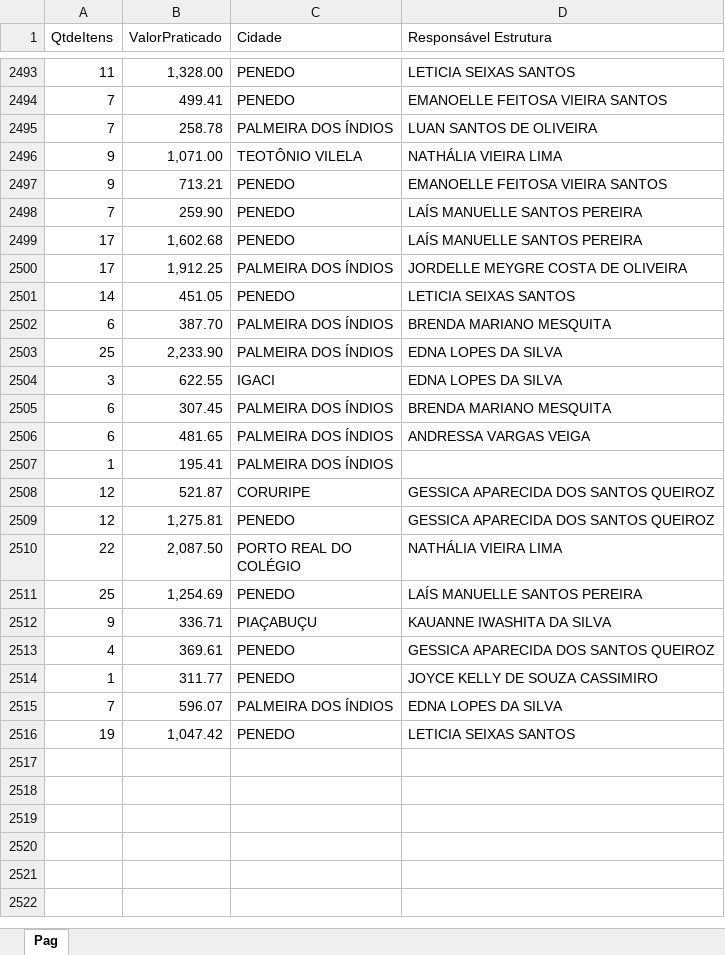
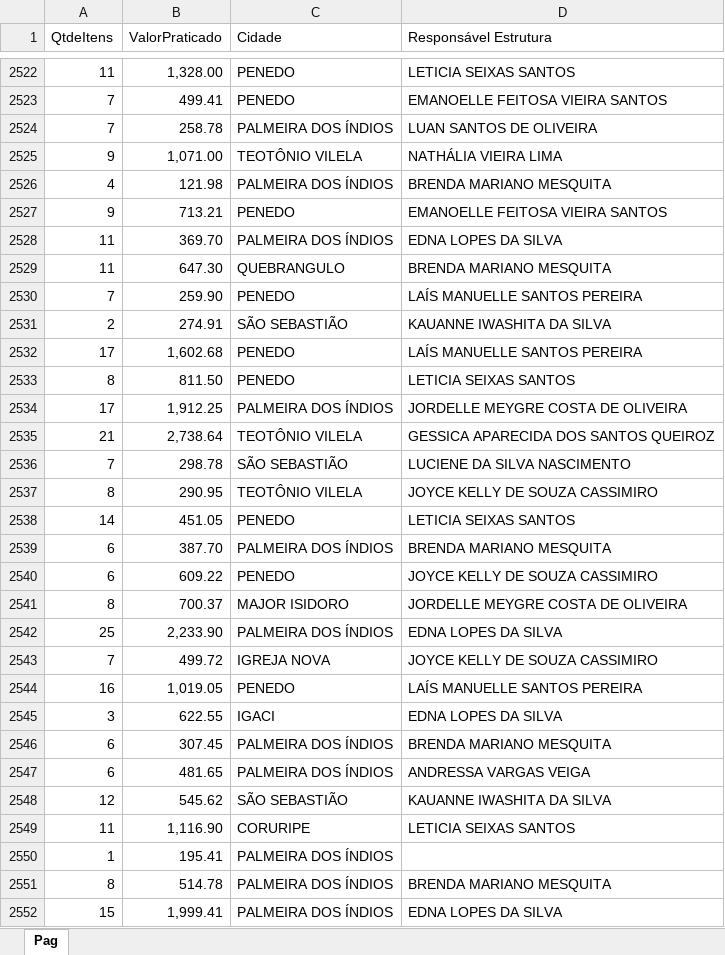
Before and after one commit to eduardocaduuu/SupervisionDash, an Excel workbook: data/map.xlsx, sheet Pag, drawn as a sheet; only a part is shown, gaps mark what is left out; the shorter side is filled out with more unchanged rows; values as stored, in another font and other column widths than the file's, no borders; the diff covers the shown part only; the diff names each change by its address in the sheet, - before the commit and + after, or states it on an @@ line.

Commit message:
new sheet

```diff
--- a/data/map.xlsx (sheet Pag)
+++ b/data/map.xlsx (sheet Pag)
+row 2526: 4 | 121.98 | PALMEIRA DOS ÍNDIOS | BRENDA MARIANO MESQUITA
+row 2528: 11 | 369.70 | PALMEIRA DOS ÍNDIOS | EDNA LOPES DA SILVA
+row 2529: 11 | 647.30 | QUEBRANGULO | BRENDA MARIANO MESQUITA
+row 2531: 2 | 274.91 | SÃO SEBASTIÃO | KAUANNE IWASHITA DA SILVA
+row 2533: 8 | 811.50 | PENEDO | LETICIA SEIXAS SANTOS
+row 2535: 21 | 2,738.64 | TEOTÔNIO VILELA | GESSICA APARECIDA DOS SANTOS QUEIROZ
+row 2536: 7 | 298.78 | SÃO SEBASTIÃO | LUCIENE DA SILVA NASCIMENTO
+row 2537: 8 | 290.95 | TEOTÔNIO VILELA | JOYCE KELLY DE SOUZA CASSIMIRO
+row 2540: 6 | 609.22 | PENEDO | JOYCE KELLY DE SOUZA CASSIMIRO
+row 2541: 8 | 700.37 | MAJOR ISIDORO | JORDELLE MEYGRE COSTA DE OLIVEIRA
+row 2543: 7 | 499.72 | IGREJA NOVA | JOYCE KELLY DE SOUZA CASSIMIRO
+row 2544: 16 | 1,019.05 | PENEDO | LAÍS MANUELLE SANTOS PEREIRA
+row 2548: 12 | 545.62 | SÃO SEBASTIÃO | KAUANNE IWASHITA DA SILVA
+row 2549: 11 | 1,116.90 | CORURIPE | LETICIA SEIXAS SANTOS
+row 2551: 8 | 514.78 | PALMEIRA DOS ÍNDIOS | BRENDA MARIANO MESQUITA
+row 2552: 15 | 1,999.41 | PALMEIRA DOS ÍNDIOS | EDNA LOPES DA SILVA
```
Also changed, not shown: 305 added rows elsewhere in this sheet.
